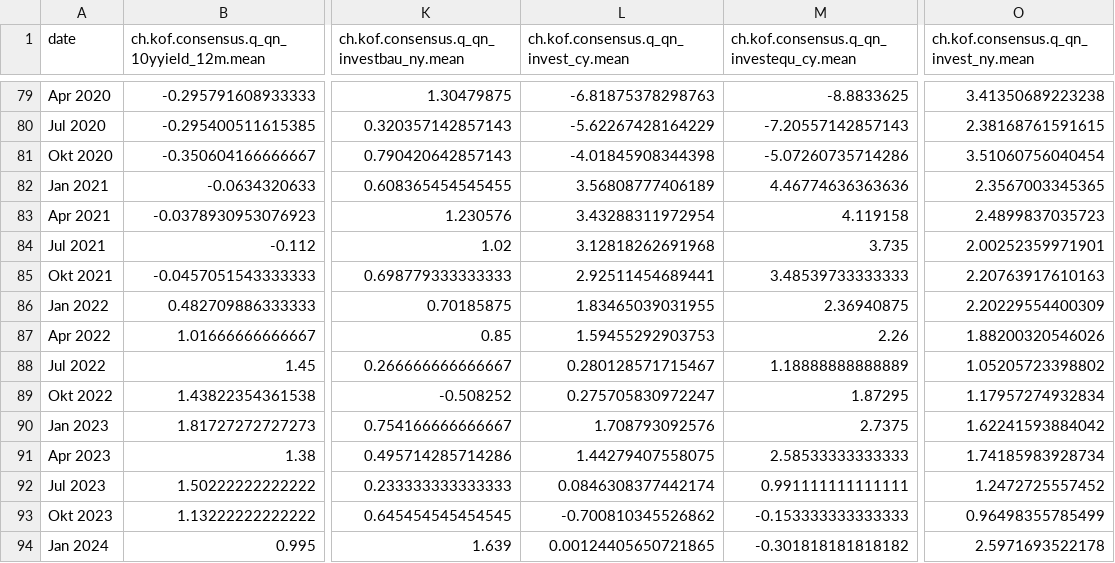
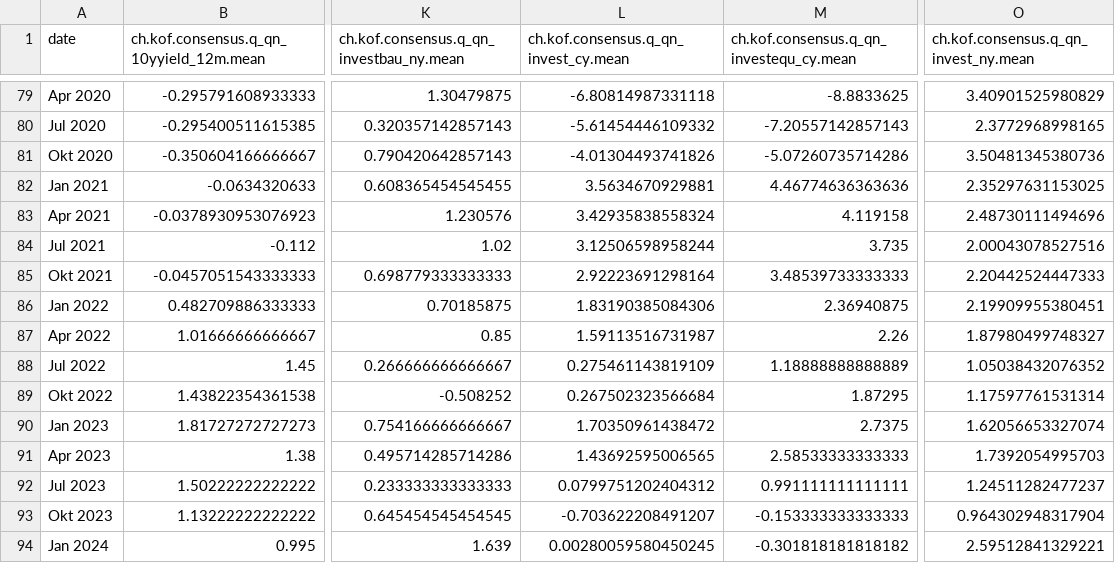
Before and after one commit to theshufflebee/space-cadet, a CSV file: data/raw/kof_consensus_master.csv, drawn as a sheet; only a part is shown, gaps mark what is left out; the diff covers the shown part only; the diff names each change by its address in the sheet, - before the commit and + after, or states it on an @@ line.

```diff
--- a/data/raw/kof_consensus_master.csv
+++ b/data/raw/kof_consensus_master.csv
-L79: -6.81875378298763
+L79: -6.80814987331118
-O79: 3.41350689223238
+O79: 3.40901525980829
-L80: -5.62267428164229
+L80: -5.61454446109332
-O80: 2.38168761591615
+O80: 2.3772968998165
-L81: -4.01845908344398
+L81: -4.01304493741826
-O81: 3.51060756040454
+O81: 3.50481345380736
-L82: 3.56808777406189
+L82: 3.5634670929881
-O82: 2.3567003345365
+O82: 2.35297631153025
-L83: 3.43288311972954
+L83: 3.42935838558324
-O83: 2.4899837035723
+O83: 2.48730111494696
-L84: 3.12818262691968
+L84: 3.12506598958244
-O84: 2.00252359971901
+O84: 2.00043078527516
-L85: 2.92511454689441
+L85: 2.92223691298164
-O85: 2.20763917610163
+O85: 2.20442524447333
-L86: 1.83465039031955
+L86: 1.83190385084306
-O86: 2.20229554400309
+O86: 2.19909955380451
-L87: 1.59455292903753
+L87: 1.59113516731987
-O87: 1.88200320546026
+O87: 1.87980499748327
-L88: 0.280128571715467
+L88: 0.275461143819109
-O88: 1.05205723398802
+O88: 1.05038432076352
-L89: 0.275705830972247
+L89: 0.267502323566684
-O89: 1.17957274932834
+O89: 1.17597761531314
-L90: 1.708793092576
+L90: 1.70350961438472
-O90: 1.62241593884042
+O90: 1.62056653327074
-L91: 1.44279407558075
+L91: 1.43692595006565
-O91: 1.74185983928734
+O91: 1.7392054995703
-L92: 0.0846308377442174
+L92: 0.0799751202404312
-O92: 1.2472725557452
+O92: 1.24511282477237
-L93: -0.700810345526862
+L93: -0.703622208491207
-O93: 0.96498355785499
+O93: 0.964302948317904
-L94: 0.00124405650721865
+L94: 0.00280059580450245
-O94: 2.5971693522178
+O94: 2.59512841329221
```
Also changed, not shown: 1 added row and 46 edited cells elsewhere in this file, data/master.csv, data/raw/money_market.csv, 21 other files.
